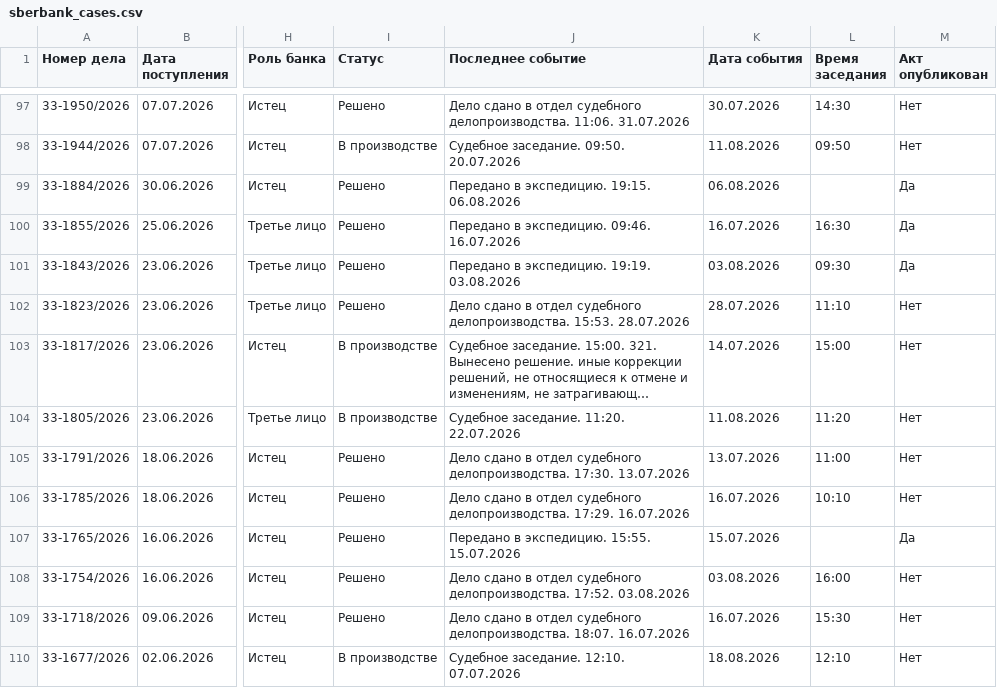
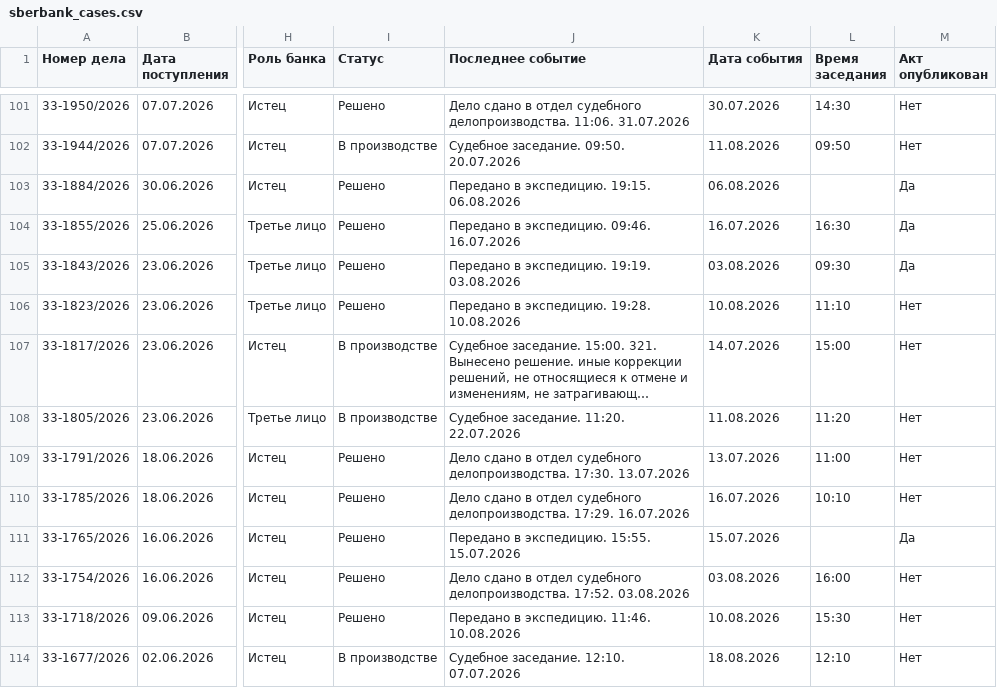
Before and after one commit to SelivanovAS/dashboard-ural, a CSV file: data/sberbank_cases.csv, drawn as a sheet; only a part is shown, gaps mark what is left out; long unchanged cells end in …; addresses are those after the commit; the diff covers the shown part only; the diff names each change by its address in the sheet, - before the commit and + after, or states it on an @@ line.

```diff
--- a/data/sberbank_cases.csv
+++ b/data/sberbank_cases.csv
-J106 (Последнее событие): Дело сдано в отдел судебного делопроизводства. 15:53. 28.07.2026
+J106 (Последнее событие): Передано в экспедицию. 19:28. 10.08.2026
-K106 (Дата события): 28.07.2026
+K106 (Дата события): 10.08.2026
-J113 (Последнее событие): Дело сдано в отдел судебного делопроизводства. 18:07. 16.07.2026
+J113 (Последнее событие): Передано в экспедицию. 11:46. 10.08.2026
-K113 (Дата события): 16.07.2026
+K113 (Дата события): 10.08.2026
```
Also changed, not shown: 4 added rows and 18 edited cells elsewhere in this file, 6 other files.
